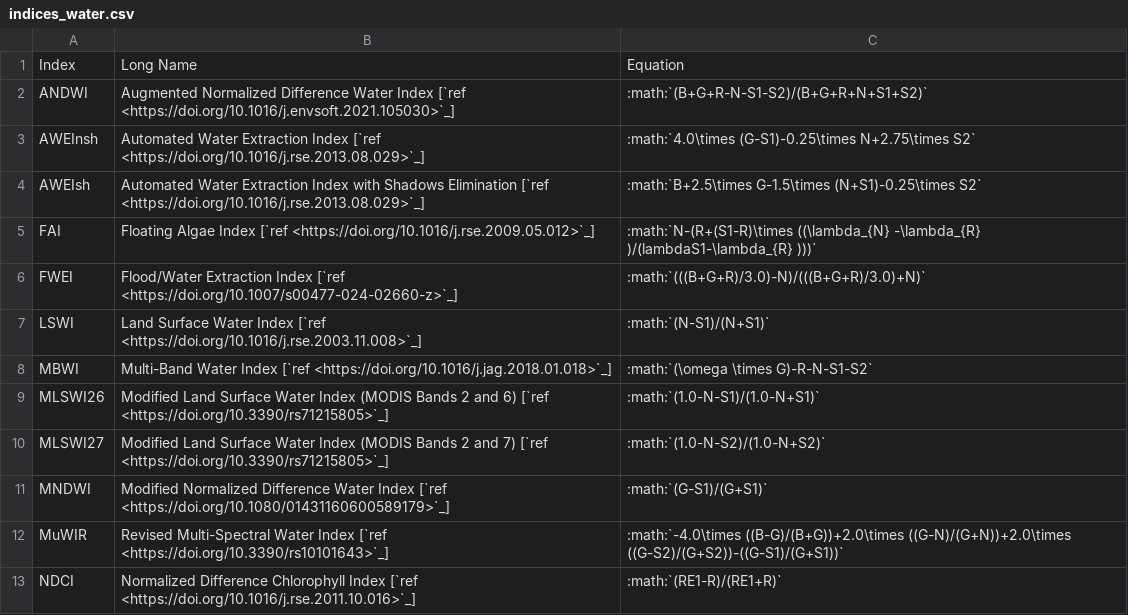
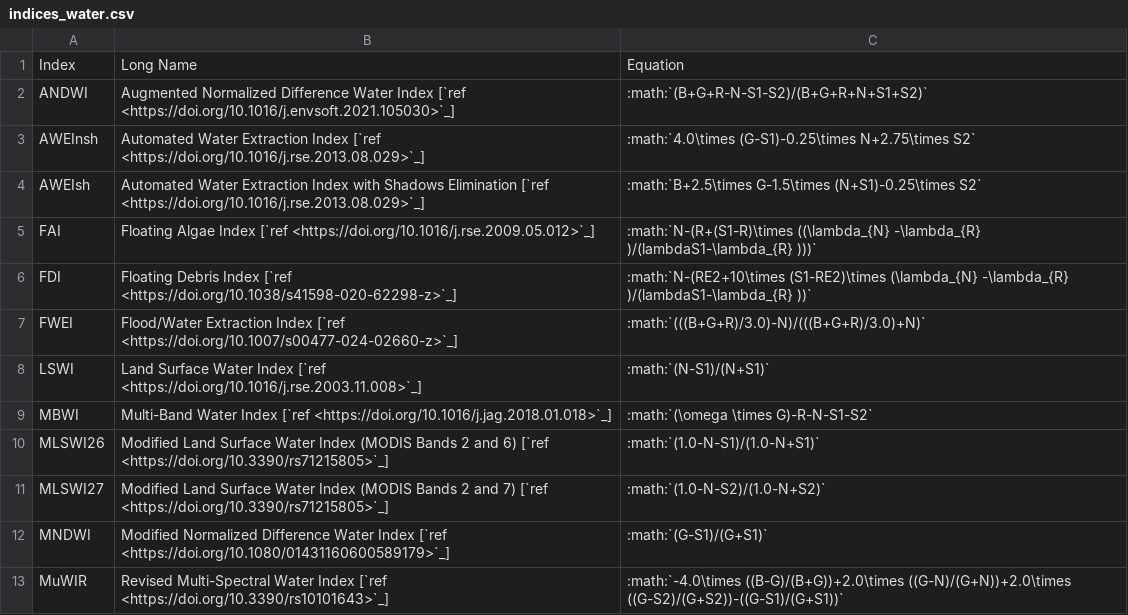
Before and after one commit to awesome-spectral-indices/awesome-spectral-indices, a CSV file: docs/_static/indices_water.csv, drawn as a sheet; only a part is shown; the shorter side is filled out with more unchanged rows.

```diff
--- a/docs/_static/indices_water.csv
+++ b/docs/_static/indices_water.csv
@@ -5,2 +5,3 @@ AWEIsh,Automated Water Extraction Index with Shadows Elimination [`ref <https://
 FAI,Floating Algae Index [`ref <https://doi.org/10.1016/j.rse.2009.05.012>`_],:math:`N-(R+(S1-R)\times ((\lambda_{N} -\lambda_{R} )/(lambdaS1-\lambda_{R} )))`
+FDI,Floating Debris Index [`ref <https://doi.org/10.1038/s41598-020-62298-z>`_],:math:`N-(RE2+10\times (S1-RE2)\times (\lambda_{N} -\lambda_{R} )/(lambdaS1-\lambda_{R} ))`
 FWEI,Flood/Water Extraction Index [`ref <https://doi.org/10.1007/s00477-024-02660-z>`_],:math:`(((B+G+R)/3.0)-N)/(((B+G+R)/3.0)+N)`
```
Also changed, not shown: output/spectral-indices-table.csv, 2 other files.
